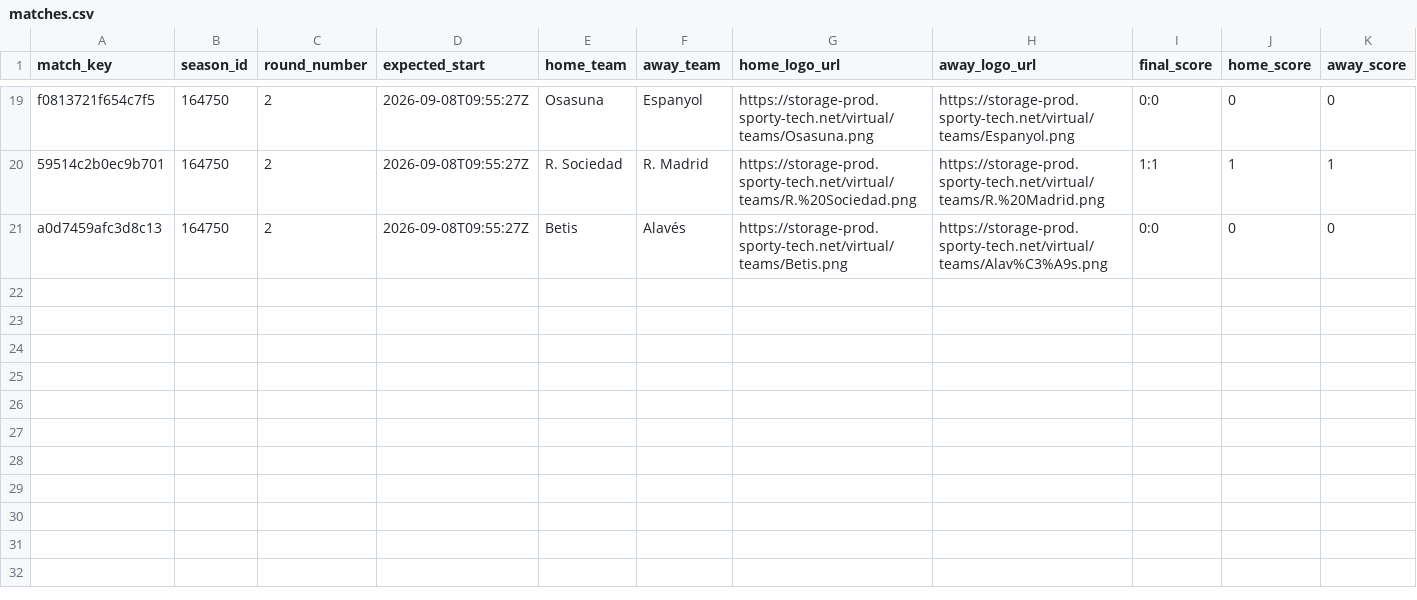
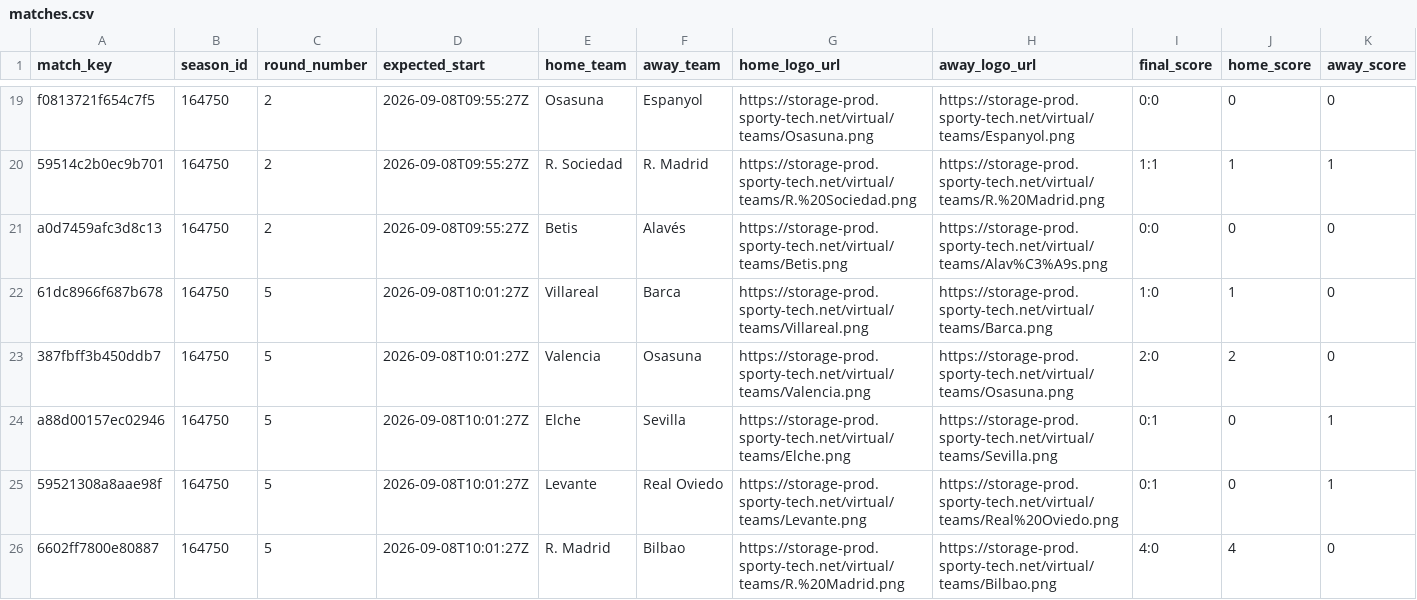
Before and after one commit to michaeldiary77-sys/virtual-leagues-collector, a CSV file: data/8037_spanish-league/matches.csv, drawn as a sheet; only a part is shown, gaps mark what is left out; rows hold the shown columns only; the diff covers the shown part only; the diff names each change by its address in the sheet, - before the commit and + after, or states it on an @@ line.

```diff
--- a/data/8037_spanish-league/matches.csv
+++ b/data/8037_spanish-league/matches.csv
+row 22: 61dc8966f687b678 | 164750 | 5 | 2026-09-08T10:01:27Z | Villareal | Barca | https://storage-prod.sporty-tech.net/virtual/teams/Villareal.png | https://storage-prod.sporty-tech.net/virtual/teams/Barca.png | 1:0 | 1 | 0
+row 23: 387fbff3b450ddb7 | 164750 | 5 | 2026-09-08T10:01:27Z | Valencia | Osasuna | https://storage-prod.sporty-tech.net/virtual/teams/Valencia.png | https://storage-prod.sporty-tech.net/virtual/teams/Osasuna.png | 2:0 | 2 | 0
+row 24: a88d00157ec02946 | 164750 | 5 | 2026-09-08T10:01:27Z | Elche | Sevilla | https://storage-prod.sporty-tech.net/virtual/teams/Elche.png | https://storage-prod.sporty-tech.net/virtual/teams/Sevilla.png | 0:1 | 0 | 1
+row 25: 59521308a8aae98f | 164750 | 5 | 2026-09-08T10:01:27Z | Levante | Real Oviedo | https://storage-prod.sporty-tech.net/virtual/teams/Levante.png | https://storage-prod.sporty-tech.net/virtual/teams/Real%20Oviedo.png | 0:1 | 0 | 1
+row 26: 6602ff7800e80887 | 164750 | 5 | 2026-09-08T10:01:27Z | R. Madrid | Bilbao | https://storage-prod.sporty-tech.net/virtual/teams/R.%20Madrid.png | https://storage-prod.sporty-tech.net/virtual/teams/Bilbao.png | 4:0 | 4 | 0
```
Also changed, not shown: 5 added rows elsewhere in this file, data/8035_english-league/matches.csv, data/8056_champions-league/matches.csv, 38 other files.
